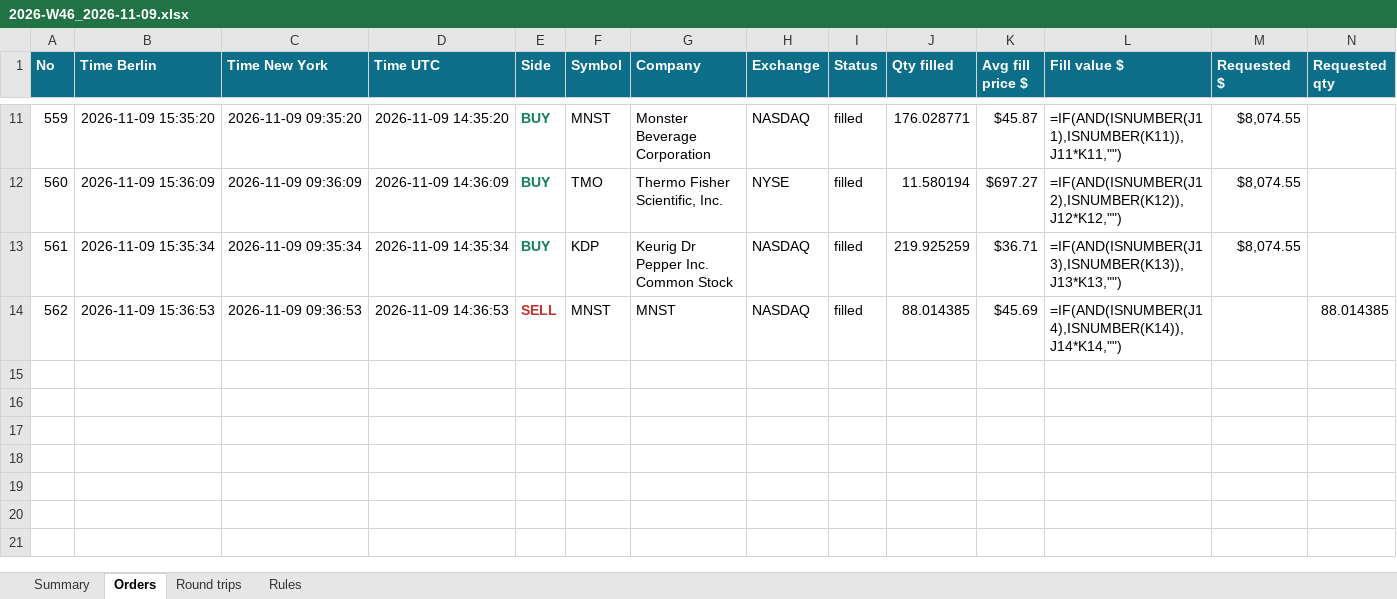
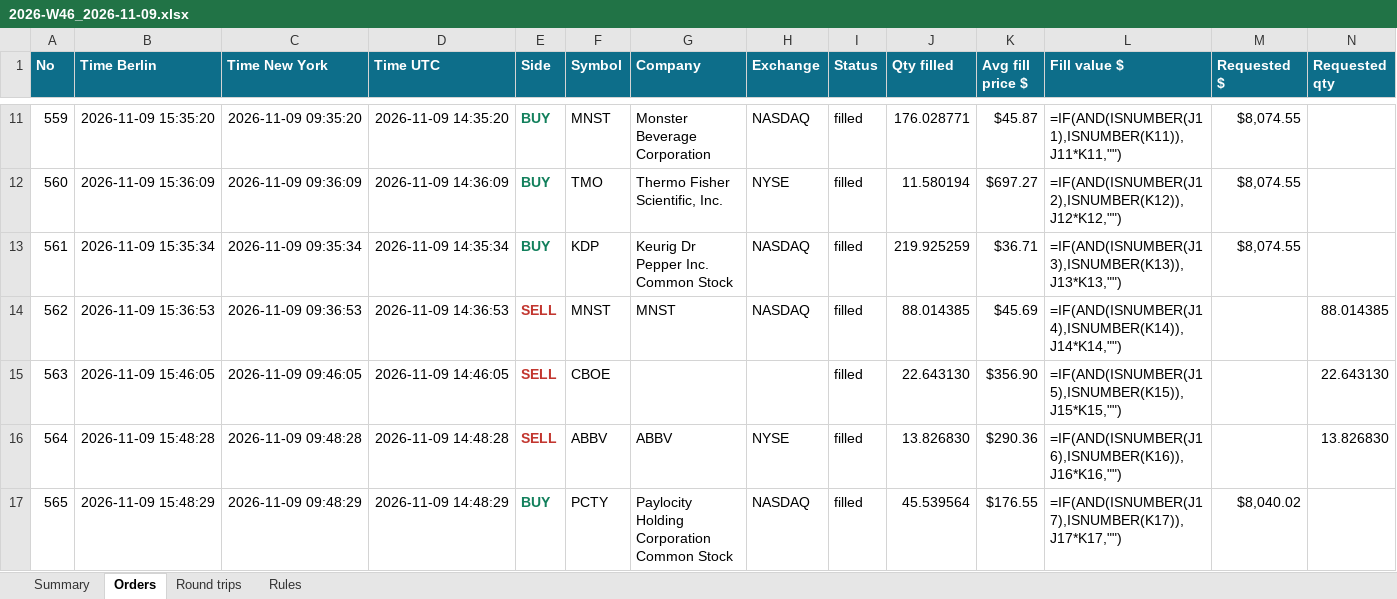
Before and after one commit to minto2196/my-claude-trade, an Excel workbook: trade-records/excel/2026-W46_2026-11-09.xlsx, sheet Orders, drawn as a sheet; only a part is shown, gaps mark what is left out; values as stored, in another font and other column widths than the file's, no borders; formulas without a stored value are shown as written; table styles not drawn; rows hold the shown columns only; the diff names each change by its address in the sheet, - before the commit and + after, or states it on an @@ line.

Commit message:
records: 2026-11-09 14:48 UTC

```diff
--- a/trade-records/excel/2026-W46_2026-11-09.xlsx (sheet Orders)
+++ b/trade-records/excel/2026-W46_2026-11-09.xlsx (sheet Orders)
+row 15: 563 | 2026-11-09 15:46:05 | 2026-11-09 09:46:05 | 2026-11-09 14:46:05 | SELL | CBOE |  |  | filled | 22.643130 | $356.90 | =IF(AND(ISNUMBER(J15),ISNUMBER(K15)),J15*K15,"") |  | 22.643130
+row 16: 564 | 2026-11-09 15:48:28 | 2026-11-09 09:48:28 | 2026-11-09 14:48:28 | SELL | ABBV | ABBV | NYSE | filled | 13.826830 | $290.36 | =IF(AND(ISNUMBER(J16),ISNUMBER(K16)),J16*K16,"") |  | 13.826830
+row 17: 565 | 2026-11-09 15:48:29 | 2026-11-09 09:48:29 | 2026-11-09 14:48:29 | BUY | PCTY | Paylocity Holding Corporation Common Stock | NASDAQ | filled | 45.539564 | $176.55 | =IF(AND(ISNUMBER(J17),ISNUMBER(K17)),J17*K17,"") | $8,040.02
```
Also changed, not shown: sheet Round trips, sheet Summary, 5 other files.
